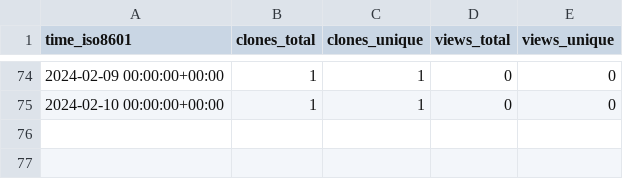
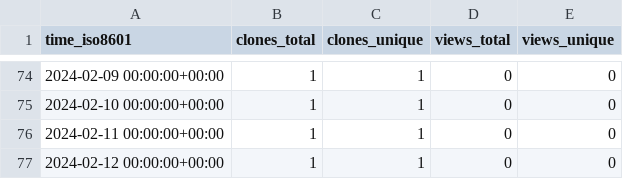
Before and after one commit to stablecaps/netup_pydemo, a CSV file: stablecaps/netup_pydemo/ghrs-data/views_clones_aggregate.csv, drawn as a sheet; only a part is shown, gaps mark what is left out; the diff names each change by its address in the sheet, - before the commit and + after, or states it on an @@ line.

```diff
--- a/stablecaps/netup_pydemo/ghrs-data/views_clones_aggregate.csv
+++ b/stablecaps/netup_pydemo/ghrs-data/views_clones_aggregate.csv
+row 76: 2024-02-11 00:00:00+00:00 | 1 | 1 | 0 | 0
+row 77: 2024-02-12 00:00:00+00:00 | 1 | 1 | 0 | 0
```
Also changed, not shown: 1 other file.
